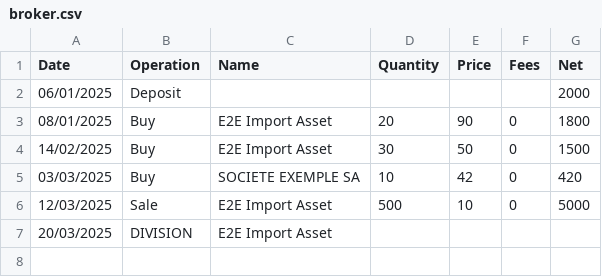
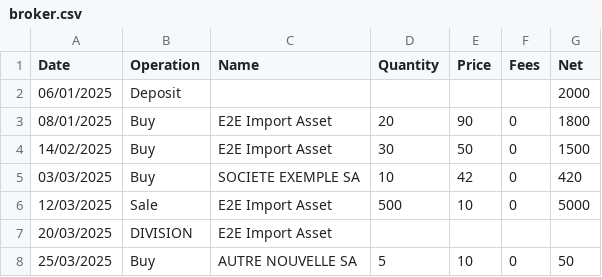
Before and after one commit to folioneer/folioneer, a CSV file: e2e/account_import/broker.csv, drawn as a sheet.

Commit message:
fixup! feat(import): the import preview lists every row, and you record only what you confirm

```diff
--- a/e2e/account_import/broker.csv
+++ b/e2e/account_import/broker.csv
@@ -7 +7,2 @@ Date;Operation;Name;Quantity;Price;Fees;Net
 20/03/2025;DIVISION;E2E Import Asset;;;;
+25/03/2025;Buy;AUTRE NOUVELLE SA;5;10;0;50
```
Also changed, not shown: 15 other files.
